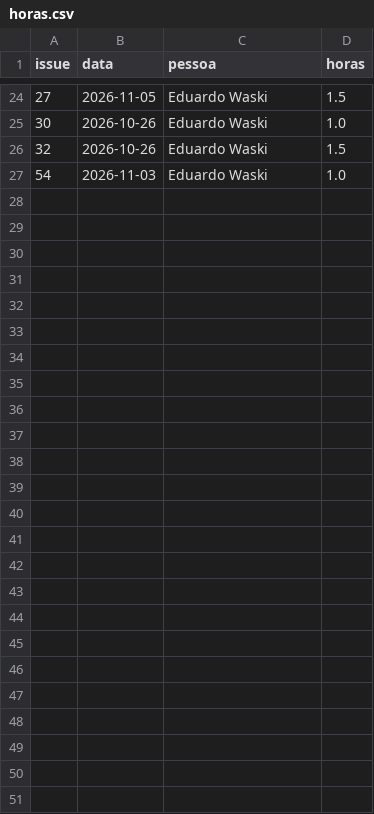
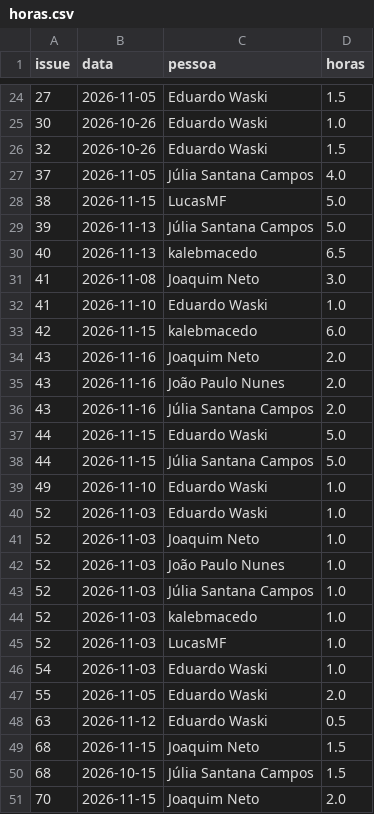
Before and after one commit to FCTE-Qualidade-de-Software-1/2026-2_T02_ELIZABETH_FRIEDMAN, a CSV file: docs/gestao/evidencias/horas.csv, drawn as a sheet; only a part is shown, gaps mark what is left out.

```diff
--- a/docs/gestao/evidencias/horas.csv
+++ b/docs/gestao/evidencias/horas.csv
@@ -26,2 +26,26 @@ issue,data,pessoa,horas
 32,2026-10-26,Eduardo Waski,1.5
+37,2026-11-05,Júlia Santana Campos,4.0
+38,2026-11-15,LucasMF,5.0
+39,2026-11-13,Júlia Santana Campos,5.0
+40,2026-11-13,kalebmacedo,6.5
+41,2026-11-08,Joaquim Neto,3.0
+41,2026-11-10,Eduardo Waski,1.0
+42,2026-11-15,kalebmacedo,6.0
+43,2026-11-16,Joaquim Neto,2.0
+43,2026-11-16,João Paulo Nunes,2.0
+43,2026-11-16,Júlia Santana Campos,2.0
+44,2026-11-15,Eduardo Waski,5.0
+44,2026-11-15,Júlia Santana Campos,5.0
+49,2026-11-10,Eduardo Waski,1.0
+52,2026-11-03,Eduardo Waski,1.0
+52,2026-11-03,Joaquim Neto,1.0
+52,2026-11-03,João Paulo Nunes,1.0
+52,2026-11-03,Júlia Santana Campos,1.0
+52,2026-11-03,kalebmacedo,1.0
+52,2026-11-03,LucasMF,1.0
 54,2026-11-03,Eduardo Waski,1.0
+55,2026-11-05,Eduardo Waski,2.0
+63,2026-11-12,Eduardo Waski,0.5
+68,2026-11-15,Joaquim Neto,1.5
+68,2026-10-15,Júlia Santana Campos,1.5
+70,2026-11-15,Joaquim Neto,2.0
```
Also changed, not shown: docs/gestao/evidencias/indicadores.csv, docs/gestao/evidencias/issues.csv, 4 other files.
